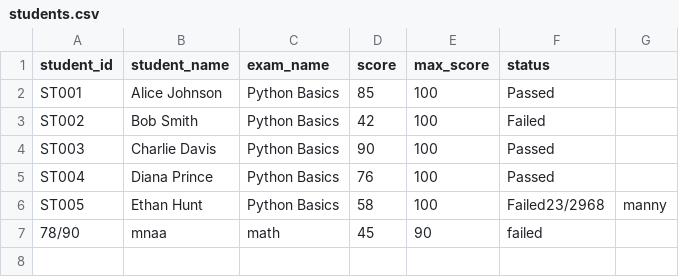
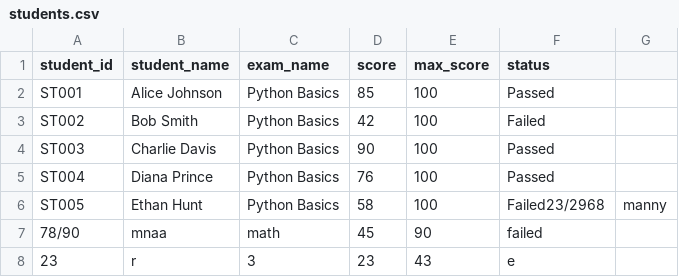
Before and after one commit to Onwuka2007/ai-python-lessons, a CSV file: students.csv, drawn as a sheet.

```diff
--- a/students.csv
+++ b/students.csv
@@ -7 +7,2 @@ ST005,Ethan Hunt,Python Basics,58,100,Failed23/2968,manny
 78/90,mnaa,math,45,90,failed
+23,r,3,23,43,e
```
Also changed, not shown: 6 other files.
